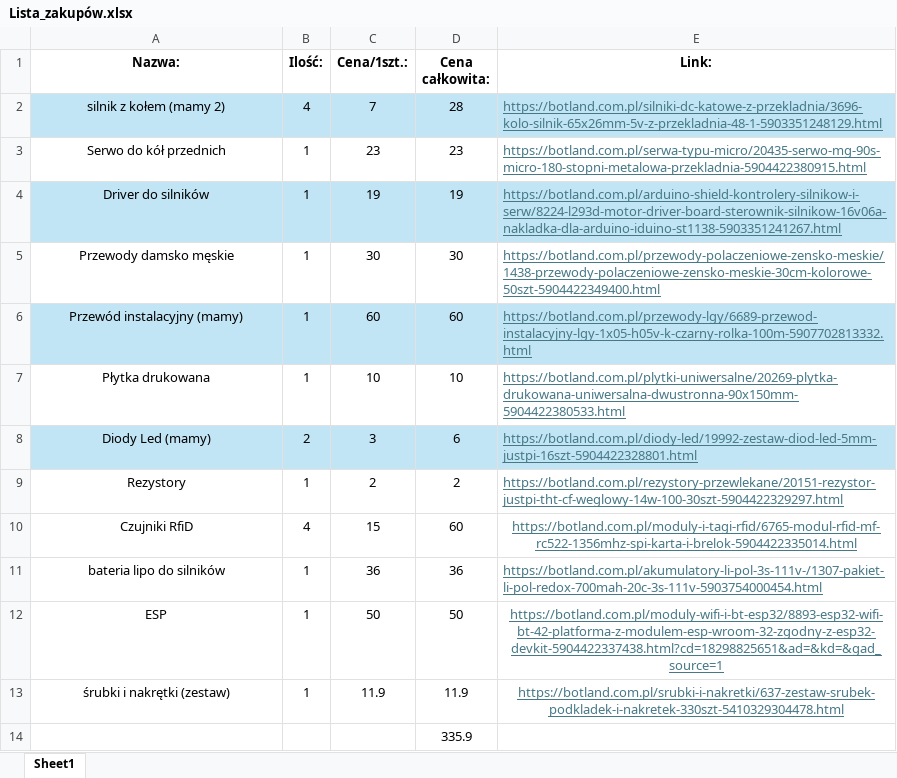
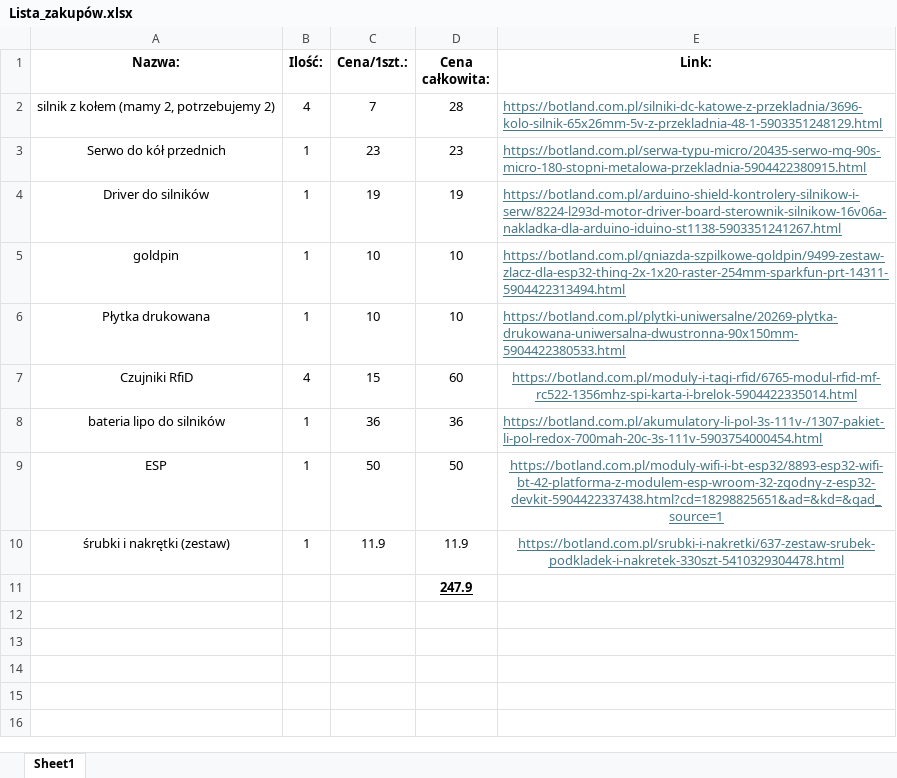
Before and after one commit to AitenAndGo/IPZ, an Excel workbook: ShoppingList/Lista_zakupów.xlsx, sheet Sheet1, drawn as a sheet; values as stored, in another font and other column widths than the file's, no borders; removed rows and columns are numbered as before the commit, all else as after; the diff names each change by its address in the sheet, - before the commit and + after, or states it on an @@ line.

```diff
--- a/ShoppingList/Lista_zakupów.xlsx (sheet Sheet1)
+++ b/ShoppingList/Lista_zakupów.xlsx (sheet Sheet1)
-A2 (Nazwa:): silnik z kołem (mamy 2)
+A2 (Nazwa:): silnik z kołem (mamy 2, potrzebujemy 2)
-A2:E2 fill: #C1E5F5
+A2:E2 fill: none
-A4:E4 fill: #C1E5F5
+A4:E4 fill: none
-row 5: Przewody damsko męskie | 1 | 30 | 30 | https://botland.com.pl/przewody-polaczeniowe-zensko-meskie/1438-przewody-polaczeniowe-zensko-meskie-30cm-kolorowe-50szt-5904422349400.html
-row 6: Przewód instalacyjny (mamy) | 1 | 60 | 60 | https://botland.com.pl/przewody-lgy/6689-przewod-instalacyjny-lgy-1x05-h05v-k-czarny-rolka-100m-5907702813332.html
+row 5: goldpin | 1 | 10 | 10 | https://botland.com.pl/gniazda-szpilkowe-goldpin/9499-zestaw-zlacz-dla-esp32-thing-2x-1x20-raster-254mm-sparkfun-prt-14311-5904422313494.html
-row 8: Diody Led (mamy) | 2 | 3 | 6 | https://botland.com.pl/diody-led/19992-zestaw-diod-led-5mm-justpi-16szt-5904422328801.html
-row 9: Rezystory | 1 | 2 | 2 | https://botland.com.pl/rezystory-przewlekane/20151-rezystor-justpi-tht-cf-weglowy-14w-100-30szt-5904422329297.html
-D11 (Cena całkowita:): 335.9
+D11 (Cena całkowita:): 247.9
@@ D11 bold: off → on, underline: off → on @@
```
Also changed, not shown: formulas that keep their value, 10 other files.
